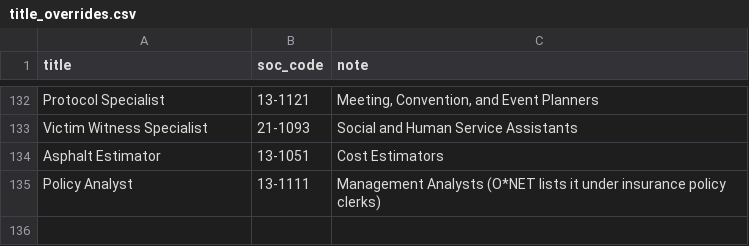
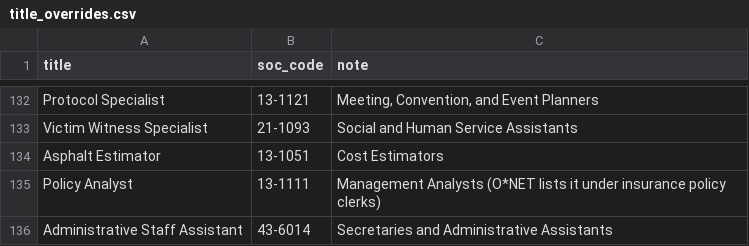
Before and after one commit to archiehamel-droid/Employment-Tool, a CSV file: labor_jobs/title_overrides.csv, drawn as a sheet; only a part is shown, gaps mark what is left out; the diff names each change by its address in the sheet, - before the commit and + after, or states it on an @@ line.

```diff
--- a/labor_jobs/title_overrides.csv
+++ b/labor_jobs/title_overrides.csv
+row 136: Administrative Staff Assistant | 43-6014 | Secretaries and Administrative Assistants
```
Also changed, not shown: 1 other file.
